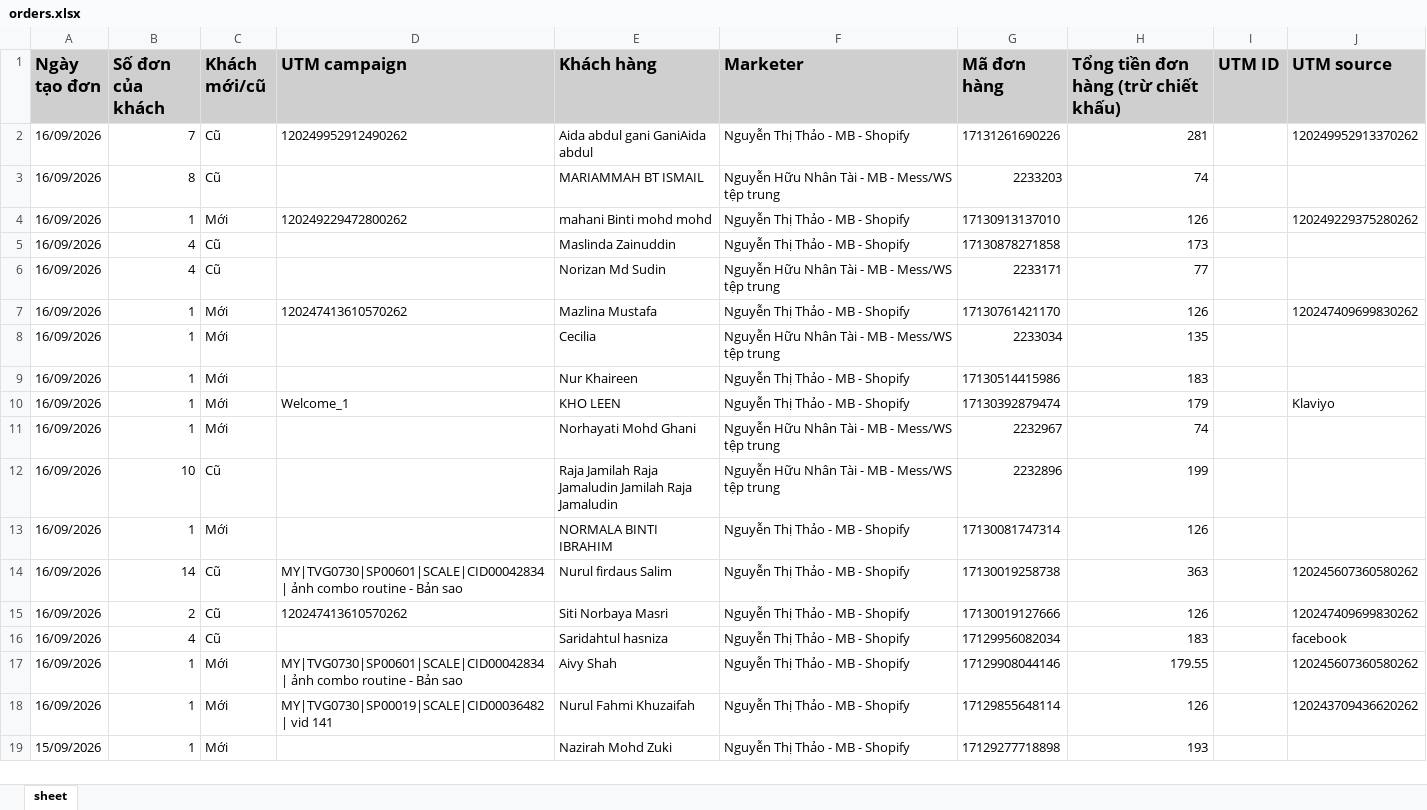
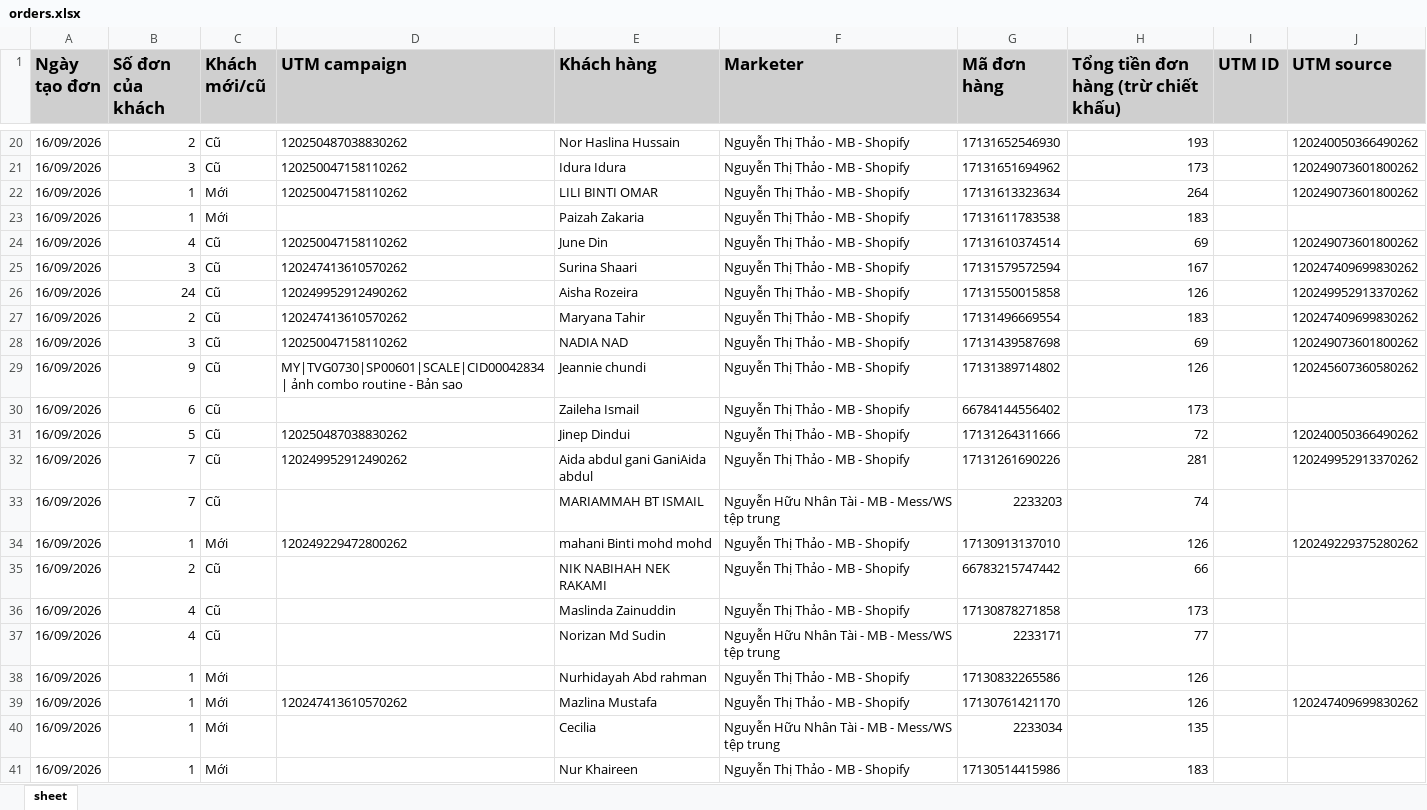
Before and after one commit to NHNT1001/data, an Excel workbook: orders.xlsx, sheet sheet, drawn as a sheet; only a part is shown, gaps mark what is left out; the shorter side is filled out with more unchanged rows; values as stored, in another font and other column widths than the file's, no borders; addresses are those after the commit; the diff covers the shown part only; the diff names each change by its address in the sheet, - before the commit and + after, or states it on an @@ line.

```diff
--- a/orders.xlsx (sheet sheet)
+++ b/orders.xlsx (sheet sheet)
+row 20: 16/09/2026 | 2 | Cũ | 120250487038830262 | Nor Haslina Hussain | Nguyễn Thị Thảo - MB - Shopify | 17131652546930 | 193 |  | 120240050366490262
+row 21: 16/09/2026 | 3 | Cũ | 120250047158110262 | Idura Idura | Nguyễn Thị Thảo - MB - Shopify | 17131651694962 | 173 |  | 120249073601800262
+row 22: 16/09/2026 | 1 | Mới | 120250047158110262 | LILI BINTI OMAR | Nguyễn Thị Thảo - MB - Shopify | 17131613323634 | 264 |  | 120249073601800262
+row 23: 16/09/2026 | 1 | Mới |  | Paizah Zakaria | Nguyễn Thị Thảo - MB - Shopify | 17131611783538 | 183
+row 24: 16/09/2026 | 4 | Cũ | 120250047158110262 | June Din | Nguyễn Thị Thảo - MB - Shopify | 17131610374514 | 69 |  | 120249073601800262
+row 25: 16/09/2026 | 3 | Cũ | 120247413610570262 | Surina Shaari | Nguyễn Thị Thảo - MB - Shopify | 17131579572594 | 167 |  | 120247409699830262
+row 26: 16/09/2026 | 24 | Cũ | 120249952912490262 | Aisha Rozeira | Nguyễn Thị Thảo - MB - Shopify | 17131550015858 | 126 |  | 120249952913370262
+row 27: 16/09/2026 | 2 | Cũ | 120247413610570262 | Maryana Tahir | Nguyễn Thị Thảo - MB - Shopify | 17131496669554 | 183 |  | 120247409699830262
+row 28: 16/09/2026 | 3 | Cũ | 120250047158110262 | NADIA NAD | Nguyễn Thị Thảo - MB - Shopify | 17131439587698 | 69 |  | 120249073601800262
+row 29: 16/09/2026 | 9 | Cũ | MY|TVG0730|SP00601|SCALE|CID00042834| ảnh combo routine - Bản sao | Jeannie chundi | Nguyễn Thị Thảo - MB - Shopify | 17131389714802 | 126 |  | 120245607360580262
+row 30: 16/09/2026 | 6 | Cũ |  | Zaileha Ismail | Nguyễn Thị Thảo - MB - Shopify | 66784144556402 | 173
+row 31: 16/09/2026 | 5 | Cũ | 120250487038830262 | Jinep Dindui | Nguyễn Thị Thảo - MB - Shopify | 17131264311666 | 72 |  | 120240050366490262
-B33 (Số đơn của khách): 8
+B33 (Số đơn của khách): 7
+row 35: 16/09/2026 | 2 | Cũ |  | NIK NABIHAH NEK RAKAMI | Nguyễn Thị Thảo - MB - Shopify | 66783215747442 | 66
+row 38: 16/09/2026 | 1 | Mới |  | Nurhidayah Abd rahman | Nguyễn Thị Thảo - MB - Shopify | 17130832265586 | 126
```
Also changed, not shown: 24 added rows, 1 removed row and 2 edited cells elsewhere in this sheet, DATA-Mess-WS-tệp-trung-1917455875136727.xlsx, DATA-SHOPIFY-907645362729233.xlsx, 2 other files.
